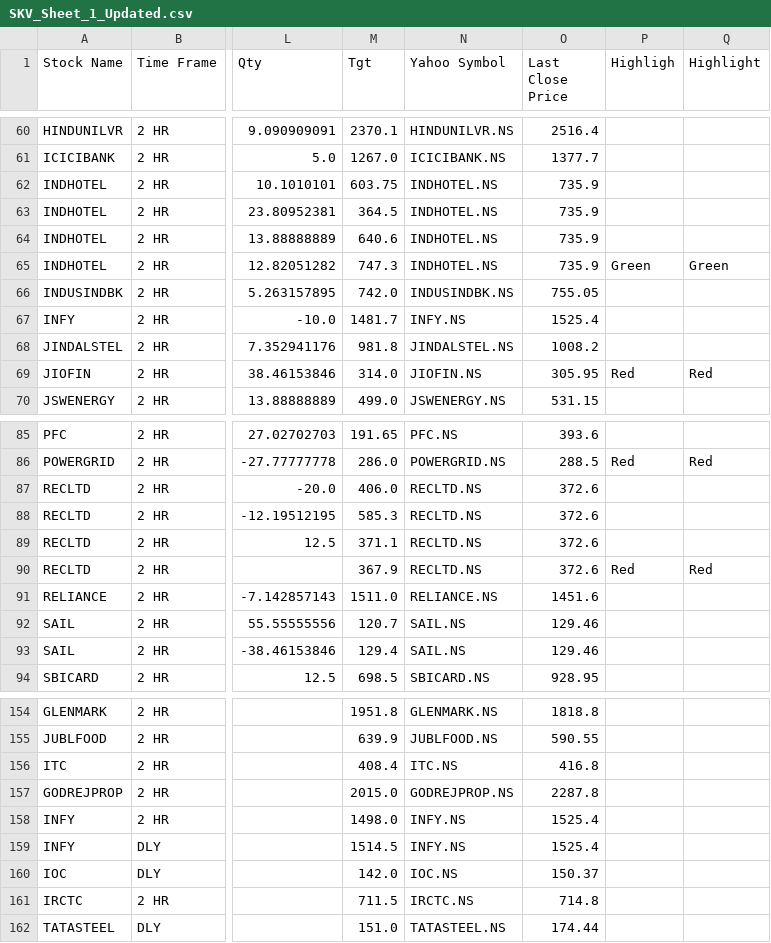
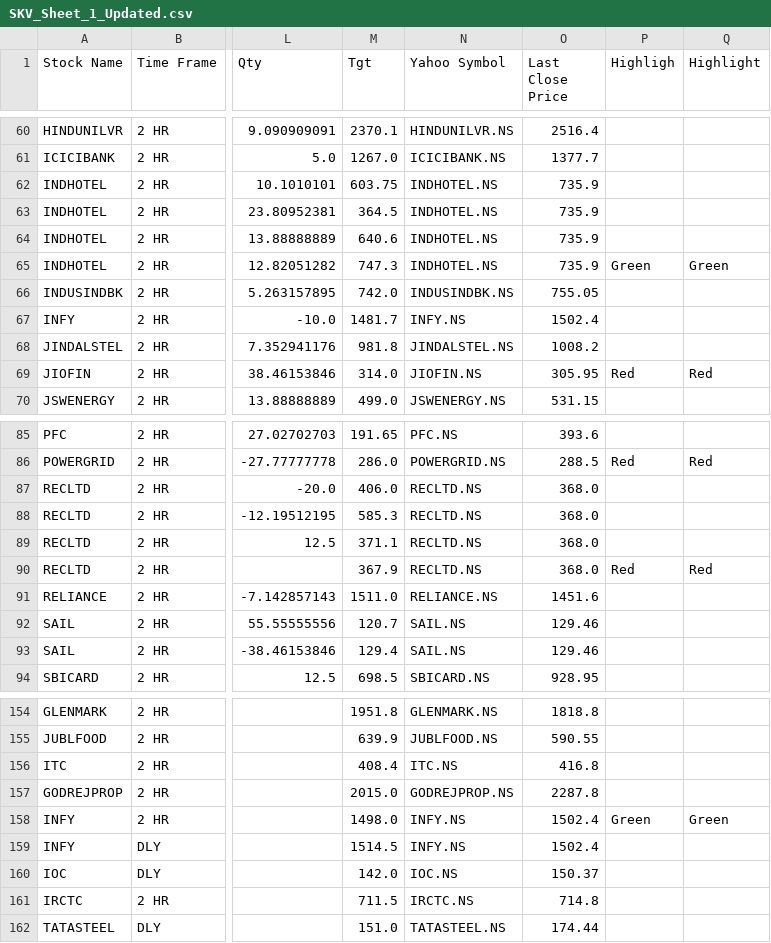
Before and after one commit to prakashmmali2/skv-stock-updater, a CSV file: SKV_Sheet_1_Updated.csv, drawn as a sheet; only a part is shown, gaps mark what is left out; the diff names each change by its address in the sheet, - before the commit and + after, or states it on an @@ line.

```diff
--- a/SKV_Sheet_1_Updated.csv
+++ b/SKV_Sheet_1_Updated.csv
-O67 (Last Close Price): 1525.4
+O67 (Last Close Price): 1502.4
-O87:O90 (Last Close Price): 372.6
+O87:O90 (Last Close Price): 368.0
-O158:O159 (Last Close Price): 1525.4
+O158:O159 (Last Close Price): 1502.4
-P158 (Highligh): (empty)
+P158 (Highligh): Green
-Q158 (Highlight): (empty)
+Q158 (Highlight): Green
```
